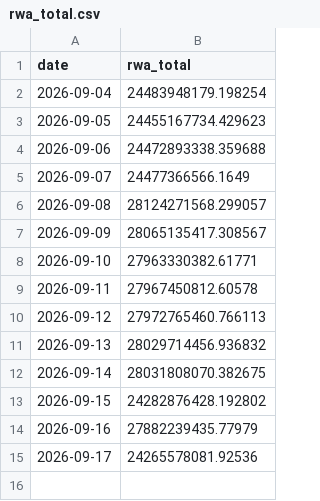
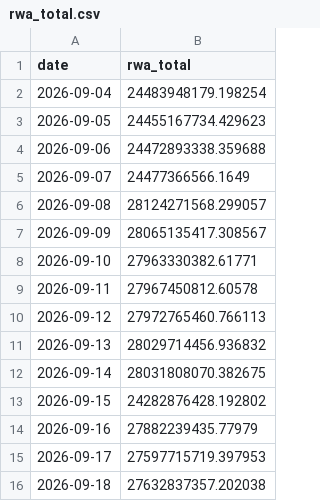
Before and after one commit to Emmmawo/trading_data_track, a CSV file: data/processed/rwa_total.csv, drawn as a sheet.

```diff
--- a/data/processed/rwa_total.csv
+++ b/data/processed/rwa_total.csv
@@ -14,2 +14,3 @@ date,rwa_total
 2026-09-16,27882239435.77979
-2026-09-17,24265578081.92536
+2026-09-17,27597715719.397953
+2026-09-18,27632837357.202038
```
Also changed, not shown: data/processed/rwa_top_bsc-usyc-0x8d0fa2.csv, data/processed/rwa_top_ethereum-paxg-0x458048.csv, 16 other files.
